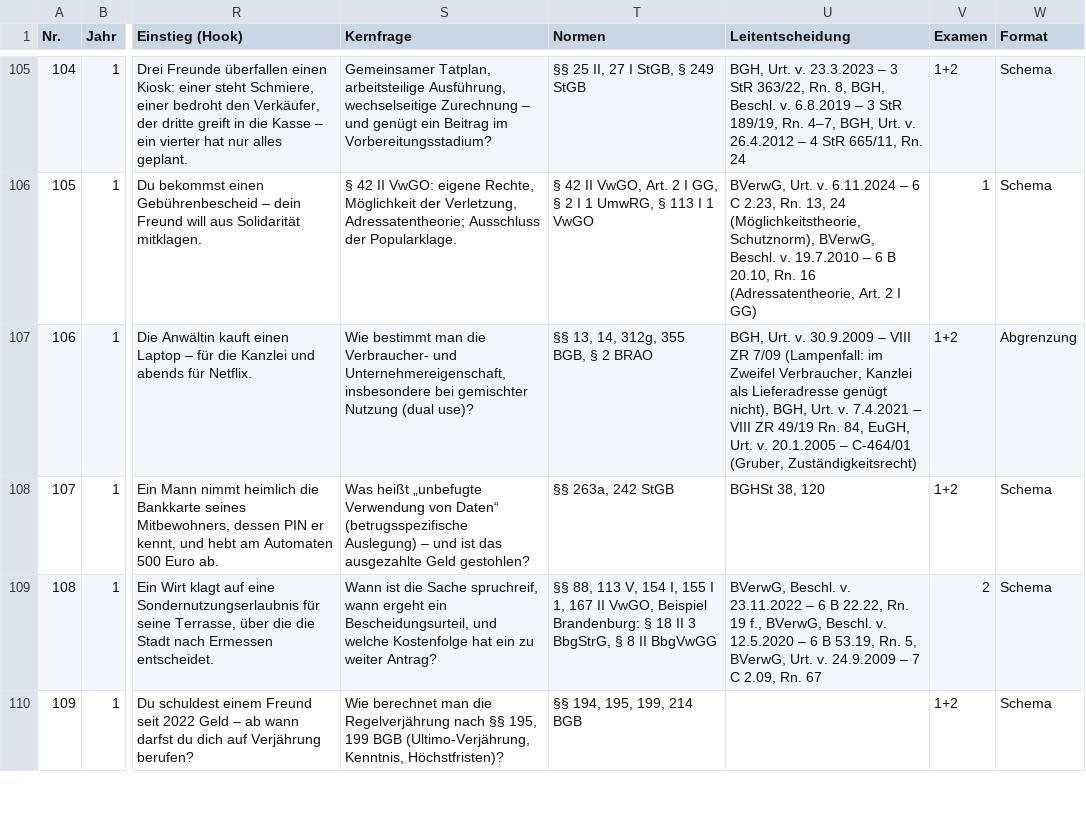
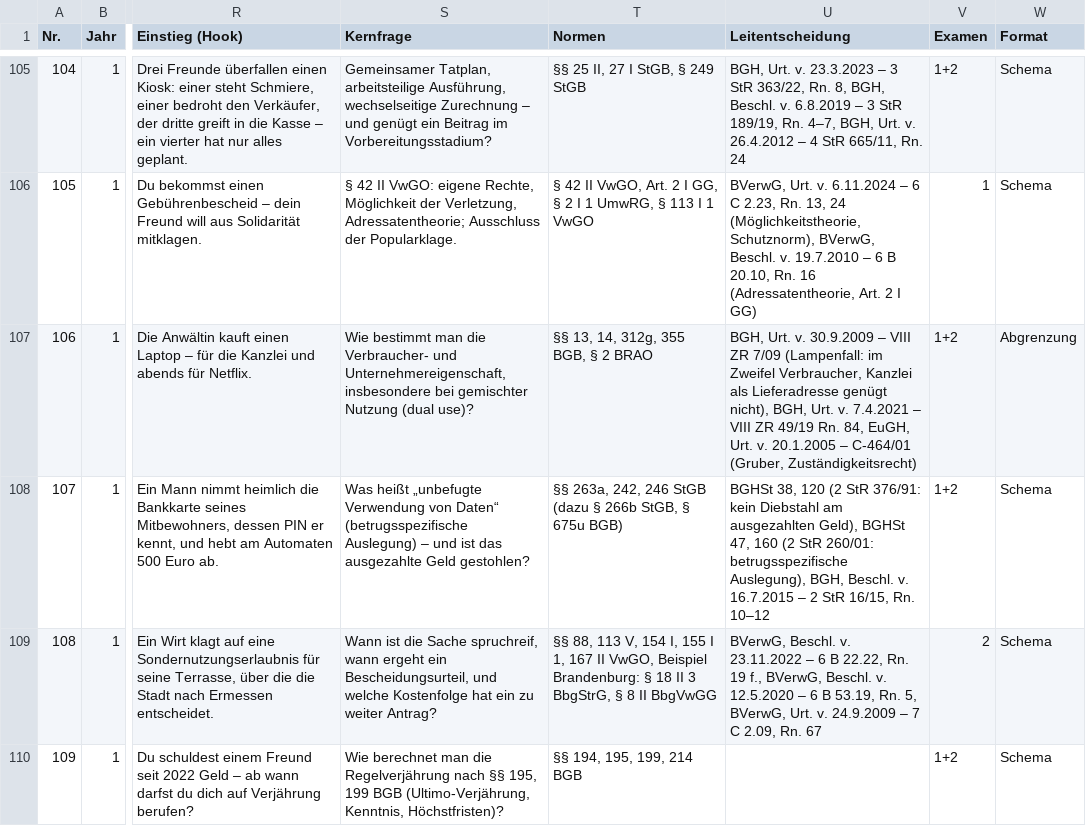
Before and after one commit to Ccan-devoloper/herrjurist, a CSV file: youtube/themenplanung/themenplan-780.csv, drawn as a sheet; only a part is shown, gaps mark what is left out; the diff names each change by its address in the sheet, - before the commit and + after, or states it on an @@ line.

```diff
--- a/youtube/themenplanung/themenplan-780.csv
+++ b/youtube/themenplanung/themenplan-780.csv
-T108 (Normen): §§ 263a, 242 StGB
+T108 (Normen): §§ 263a, 242, 246 StGB (dazu § 266b StGB, § 675u BGB)
-U108 (Leitentscheidung): …38, 120
+U108 (Leitentscheidung): …38, 120 (2 StR 376/91: kein Diebstahl am ausgezahlten Geld), BGHSt 47, 160 (2 StR 260/01: betrugsspezifische Auslegung), BGH, Beschl. v. 16.7.2015 – 2 StR 16/15, Rn. 10–12
```
